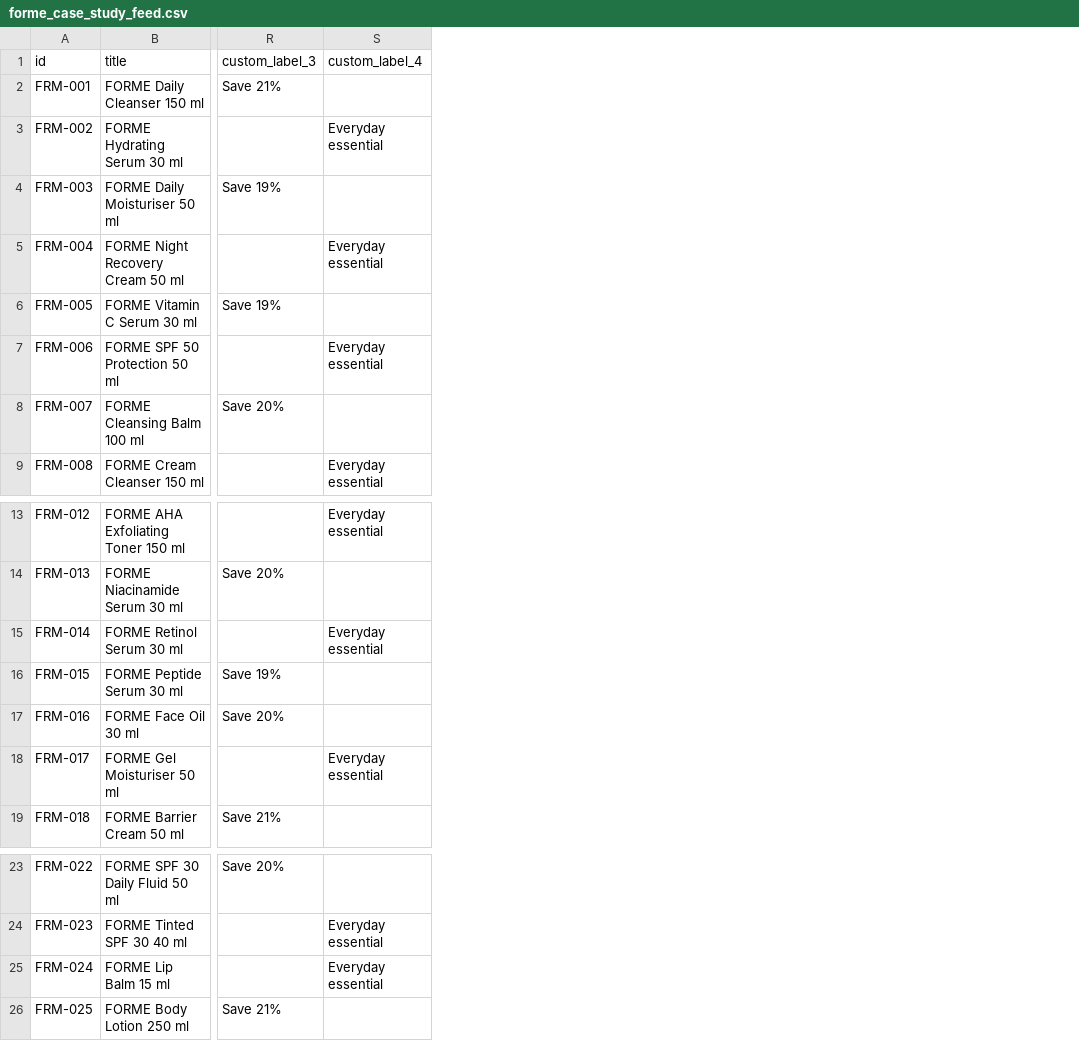
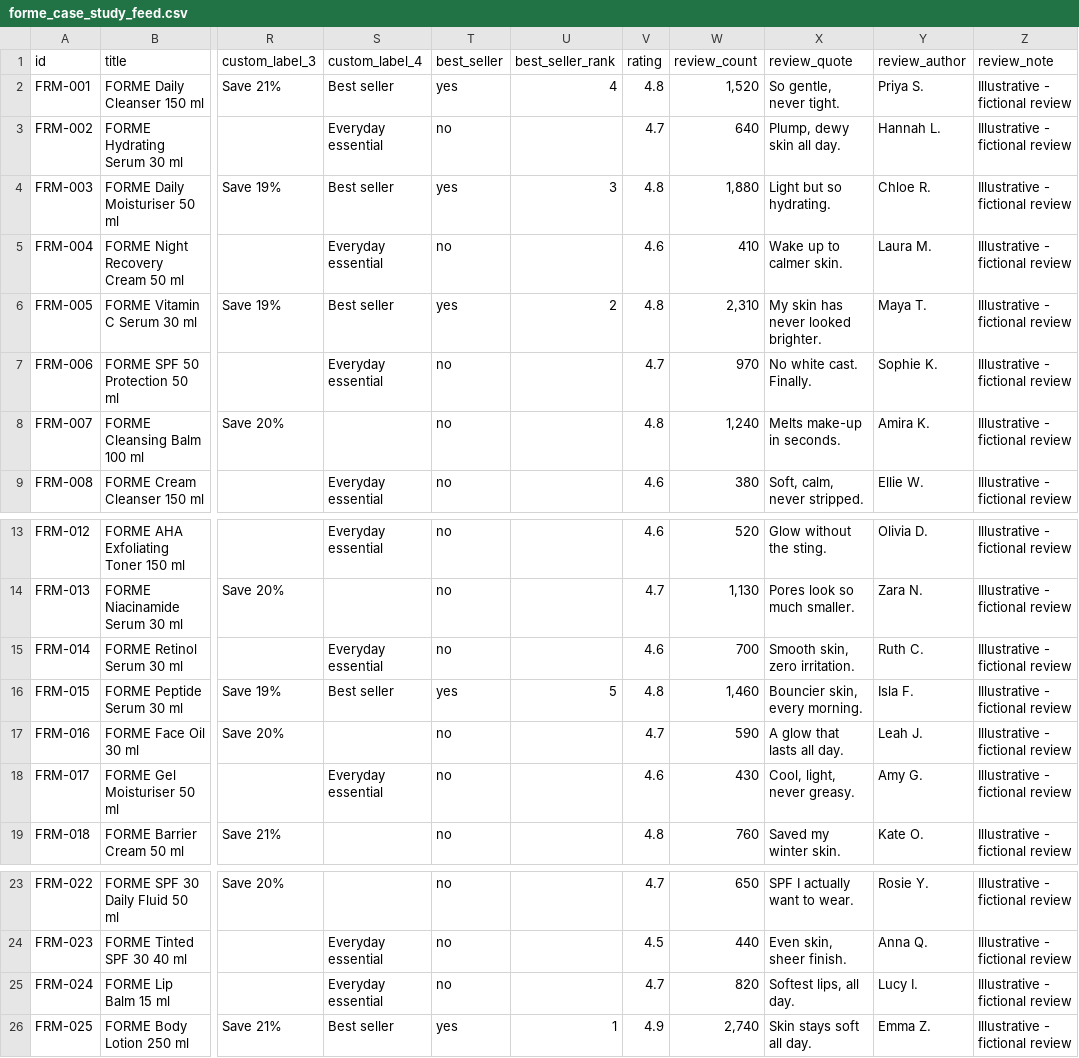
Before and after one commit to harryjodonnell92-beep/forme-skincare-case-study, a CSV file: forme_case_study_feed.csv, drawn as a sheet; only a part is shown, gaps mark what is left out; the diff names each change by its address in the sheet, - before the commit and + after, or states it on an @@ line.

```diff
--- a/forme_case_study_feed.csv
+++ b/forme_case_study_feed.csv
+column T (best_seller), rows 2-9: yes | no | yes | no | yes | no | no | no; rows 13-19: no | no | no | yes | no | no | no; rows 23-26: no | no | no | yes
+column U (best_seller_rank), rows 2-6: 4 |  | 3 |  | 2; row 16: 5; row 26: 1
+column V (rating), rows 2-9: 4.8 | 4.7 | 4.8 | 4.6 | 4.8 | 4.7 | 4.8 | 4.6; rows 13-19: 4.6 | 4.7 | 4.6 | 4.8 | 4.7 | 4.6 | 4.8; rows 23-26: 4.7 | 4.5 | 4.7 | 4.9
+column W (review_count), rows 2-9: 1,520 | 640 | 1,880 | 410 | 2,310 | 970 | 1,240 | 380; rows 13-19: 520 | 1,130 | 700 | 1,460 | 590 | 430 | 760; rows 23-26: 650 | 440 | 820 | 2,740
+column X (review_quote), rows 2-9: So gentle, never tight. | Plump, dewy skin all day. | Light but so hydrating. | Wake up to calmer skin. | My skin has never looked brighter. | No white cast. Finally. | Melts make-up in seconds. | Soft, calm, never stripped.; rows 13-19: Glow without the sting. | Pores look so much smaller. | Smooth skin, zero irritation. | Bouncier skin, every morning. | A glow that lasts all day. | Cool, light, never greasy. | Saved my winter skin.; rows 23-26: SPF I actually want to wear. | Even skin, sheer finish. | Softest lips, all day. | Skin stays soft all day.
+column Y (review_author), rows 2-9: Priya S. | Hannah L. | Chloe R. | Laura M. | Maya T. | Sophie K. | Amira K. | Ellie W.; rows 13-19: Olivia D. | Zara N. | Ruth C. | Isla F. | Leah J. | Amy G. | Kate O.; rows 23-26: Rosie Y. | Anna Q. | Lucy I. | Emma Z.
+column Z (review_note), rows 2-9: all Illustrative - fictional review; rows 13-19: all Illustrative - fictional review; rows 23-26: all Illustrative - fictional review
-S2 (custom_label_4): (empty)
+S2 (custom_label_4): Best seller
-S4 (custom_label_4): (empty)
+S4 (custom_label_4): Best seller
-S6 (custom_label_4): (empty)
+S6 (custom_label_4): Best seller
-S16 (custom_label_4): (empty)
+S16 (custom_label_4): Best seller
-S26 (custom_label_4): (empty)
+S26 (custom_label_4): Best seller
```
Also changed, not shown: 1 other file.
